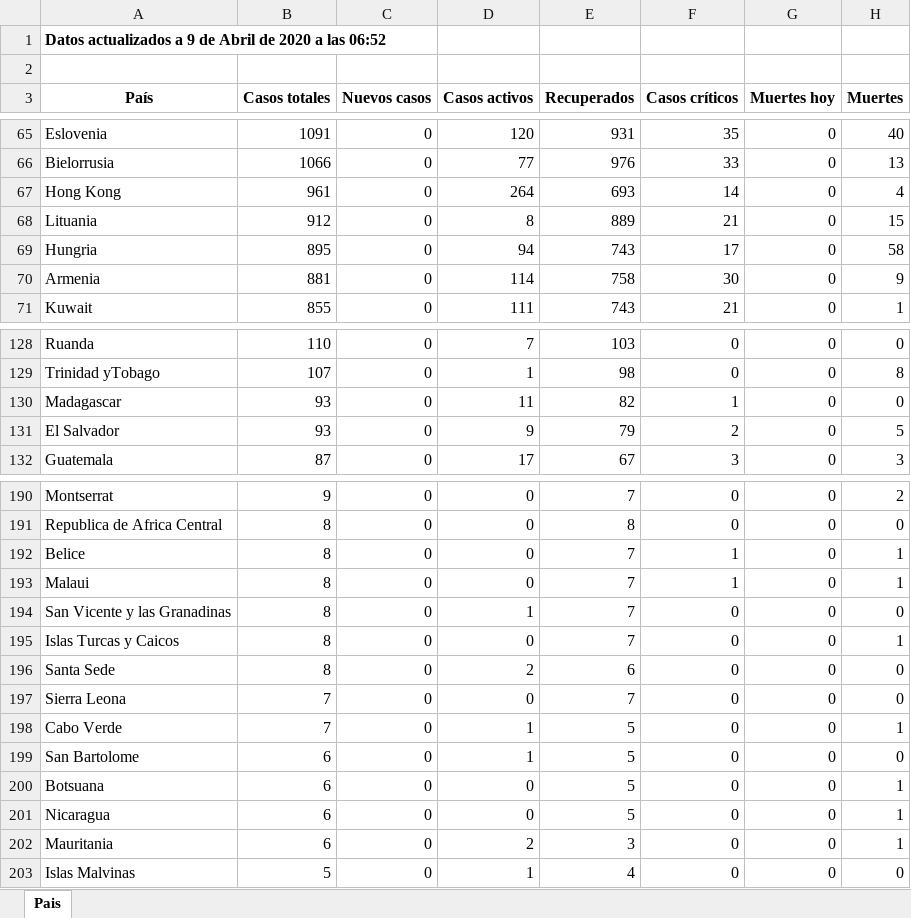
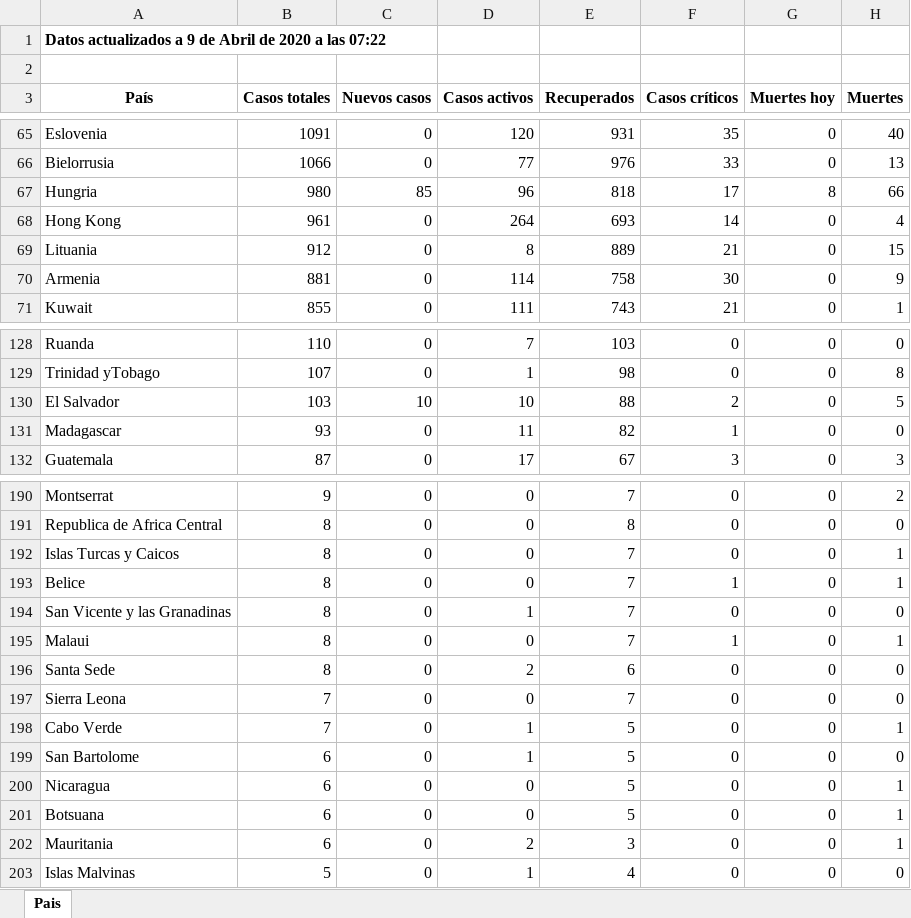
Before and after one commit to Dviejopomata/covid-19-data, an Excel workbook: paises.xlsx, sheet Pais, drawn as a sheet; only a part is shown, gaps mark what is left out; values as stored, in another font and other column widths than the file's, no borders; removed rows and columns are numbered as before the commit, all else as after; the diff covers the shown part only; the diff names each change by its address in the sheet, - before the commit and + after, or states it on an @@ line.

```diff
--- a/paises.xlsx (sheet Pais)
+++ b/paises.xlsx (sheet Pais)
-A1 (País): …a las 06:52
+A1 (País): …a las 07:22
+row 67: Hungria | 980 | 85 | 96 | 818 | 17 | 8 | 66
-row 69: Hungria | 895 | 0 | 94 | 743 | 17 | 0 | 58
+row 130: El Salvador | 103 | 10 | 10 | 88 | 2 | 0 | 5
-row 131: El Salvador | 93 | 0 | 9 | 79 | 2 | 0 | 5
@@ row 195 moved to row 192: Islas Turcas y Caicos @@
@@ row 201 moved to row 200: Nicaragua @@
```
Also changed, not shown: 4 moved rows elsewhere in this sheet, provincias_spain.xlsx, 3 other files.
